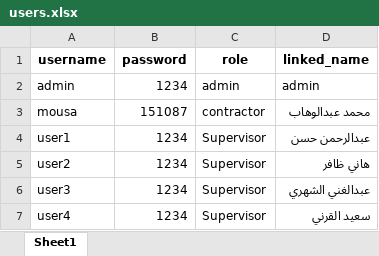
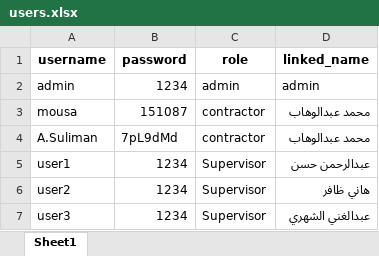
Before and after one commit to A7medFahmy13/Feeder-Location, an Excel workbook: users.xlsx, sheet Sheet1, drawn as a sheet; only a part is shown; the shorter side is filled out with more unchanged rows; values as stored, in another font and other column widths than the file's, no borders; the diff names each change by its address in the sheet, - before the commit and + after, or states it on an @@ line.

Commit message:
تحديث بيانات ملف users.xlsx

```diff
--- a/users.xlsx (sheet Sheet1)
+++ b/users.xlsx (sheet Sheet1)
+row 4: A.Suliman | 7pL9dMd | contractor | محمد عبدالوهاب
```
